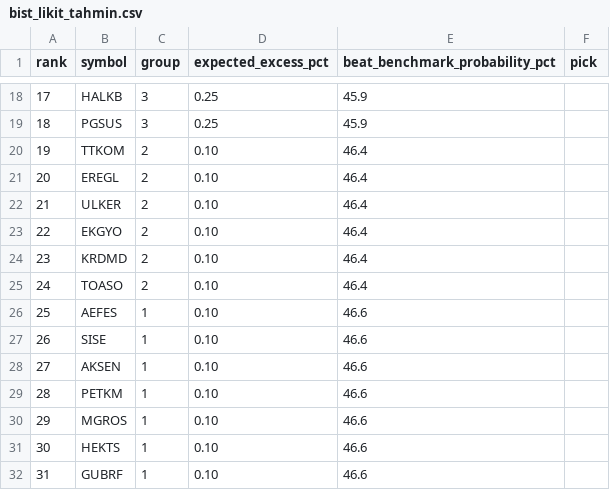
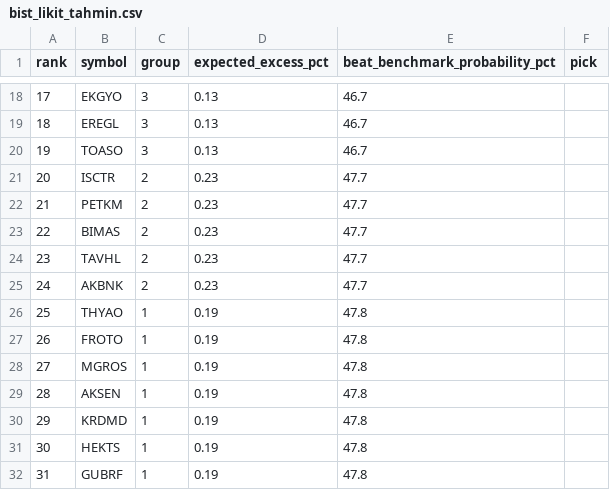
Before and after one commit to anilguzel/iptv-test, a CSV file: reports/bist_likit_tahmin.csv, drawn as a sheet; only a part is shown, gaps mark what is left out; the diff covers the shown part only.

```diff
--- a/reports/bist_likit_tahmin.csv
+++ b/reports/bist_likit_tahmin.csv
@@ -18,15 +18,15 @@ rank,symbol,group,expected_excess_pct,beat_benchmark_probability_pct,pick
-17,HALKB,3,0.25,45.9,
-18,PGSUS,3,0.25,45.9,
-19,TTKOM,2,0.10,46.4,
-20,EREGL,2,0.10,46.4,
-21,ULKER,2,0.10,46.4,
-22,EKGYO,2,0.10,46.4,
-23,KRDMD,2,0.10,46.4,
-24,TOASO,2,0.10,46.4,
-25,AEFES,1,0.10,46.6,
-26,SISE,1,0.10,46.6,
-27,AKSEN,1,0.10,46.6,
-28,PETKM,1,0.10,46.6,
-29,MGROS,1,0.10,46.6,
-30,HEKTS,1,0.10,46.6,
-31,GUBRF,1,0.10,46.6,
+17,EKGYO,3,0.13,46.7,
+18,EREGL,3,0.13,46.7,
+19,TOASO,3,0.13,46.7,
+20,ISCTR,2,0.23,47.7,
+21,PETKM,2,0.23,47.7,
+22,BIMAS,2,0.23,47.7,
+23,TAVHL,2,0.23,47.7,
+24,AKBNK,2,0.23,47.7,
+25,THYAO,1,0.19,47.8,
+26,FROTO,1,0.19,47.8,
+27,MGROS,1,0.19,47.8,
+28,AKSEN,1,0.19,47.8,
+29,KRDMD,1,0.19,47.8,
+30,HEKTS,1,0.19,47.8,
+31,GUBRF,1,0.19,47.8,
```
Also changed, not shown: 50 edited cells elsewhere in this file, reports/bist_likit_gecmis.csv, 4 other files.
